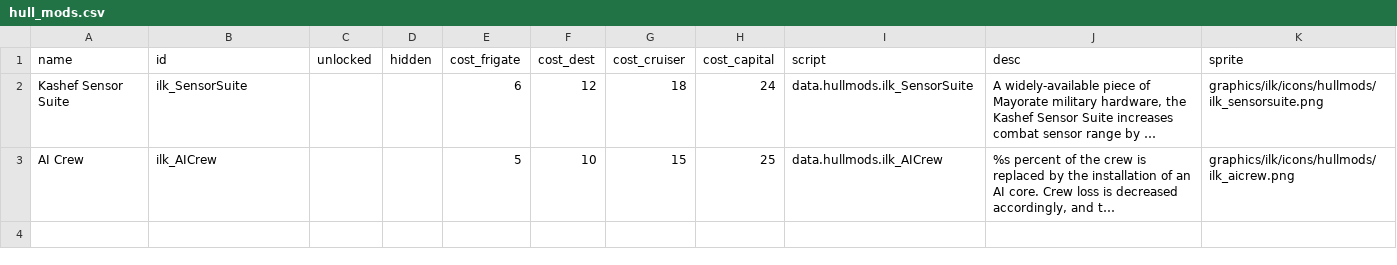
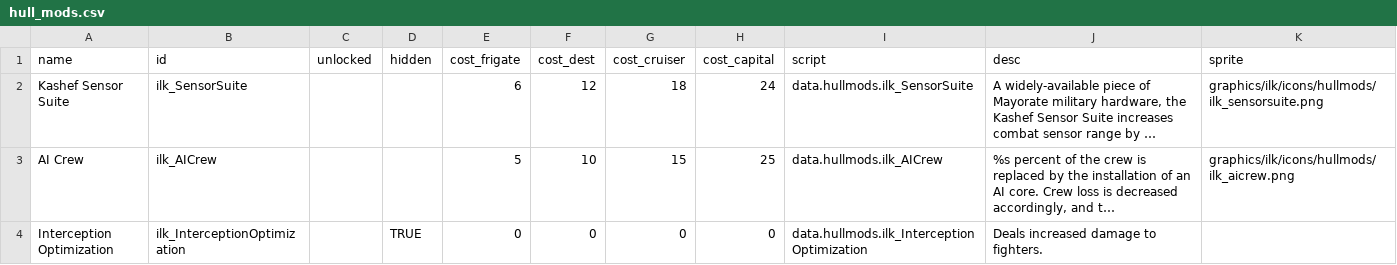
Before and after one commit to jstaf/mayorate, a CSV file: data/hullmods/hull_mods.csv, drawn as a sheet; long unchanged cells end in …; the diff names each change by its address in the sheet, - before the commit and + after, or states it on an @@ line.

Commit message:
Give the HK drone bonus damage against fighters.
This compensates for nerfing the Graser PD's sustained damage.

```diff
--- a/data/hullmods/hull_mods.csv
+++ b/data/hullmods/hull_mods.csv
+row 4: Interception Optimization | ilk_InterceptionOptimization |  | TRUE | 0 | 0 | 0 | 0 | data.hullmods.ilk_InterceptionOptimization | Deals increased damage to fighters.
```
Also changed, not shown: 2 other files.
